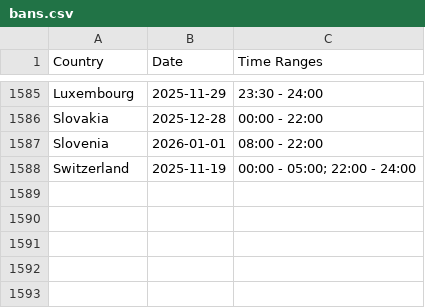
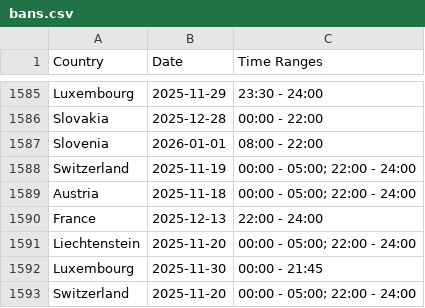
Before and after one commit to Ron-911/trafficban-parser, a CSV file: data/bans.csv, drawn as a sheet; only a part is shown, gaps mark what is left out.

```diff
--- a/data/bans.csv
+++ b/data/bans.csv
@@ -1588 +1588,6 @@ Slovenia,2026-01-01,08:00 - 22:00
 Switzerland,2025-11-19,00:00 - 05:00; 22:00 - 24:00
+Austria,2025-11-18,00:00 - 05:00; 22:00 - 24:00
+France,2025-12-13,22:00 - 24:00
+Liechtenstein,2025-11-20,00:00 - 05:00; 22:00 - 24:00
+Luxembourg,2025-11-30,00:00 - 21:45
+Switzerland,2025-11-20,00:00 - 05:00; 22:00 - 24:00
```
